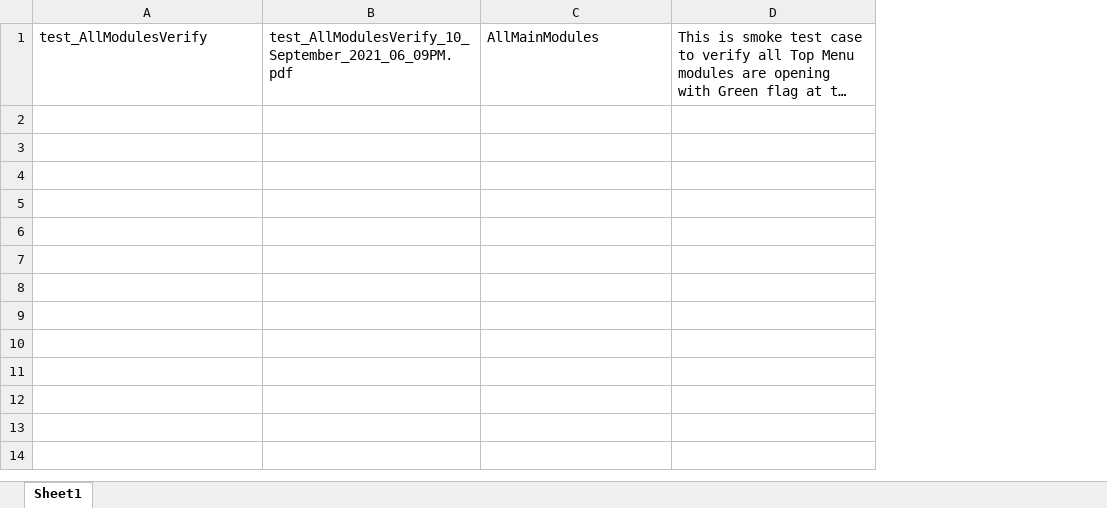
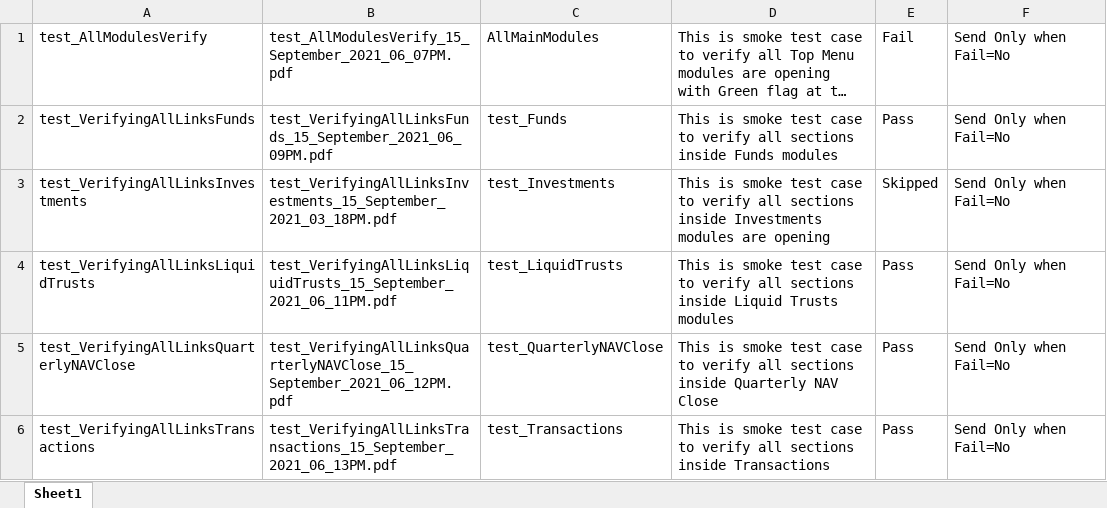
Before and after one commit to ieroglu00/BIDS, an Excel workbook: Beneficient/PDFFileNameData/FileName.xlsx, sheet Sheet1, drawn as a sheet; long unchanged cells end in …; values as stored, in another font and other column widths than the file's, no borders; removed rows and columns are numbered as before the commit, all else as after; the diff names each change by its address in the sheet, - before the commit and + after, or states it on an @@ line.

```diff
--- a/Beneficient/PDFFileNameData/FileName.xlsx (sheet Sheet1)
+++ b/Beneficient/PDFFileNameData/FileName.xlsx (sheet Sheet1)
-column B, row 1: test_AllModulesVerify_10_September_2021_06_09PM.pdf
+column B, row 1: test_AllModulesVerify_15_September_2021_06_07PM.pdf
+column E, row 1: Fail
+column F, row 1: Send Only when Fail=No
+row 2: test_VerifyingAllLinksFunds | test_VerifyingAllLinksFunds_15_September_2021_06_09PM.pdf | test_Funds | This is smoke test case to verify all sections inside Funds modules | Pass | Send Only when Fail=No
+row 3: test_VerifyingAllLinksInvestments | test_VerifyingAllLinksInvestments_15_September_2021_03_18PM.pdf | test_Investments | This is smoke test case to verify all sections inside Investments modules are opening | Skipped | Send Only when Fail=No
+row 4: test_VerifyingAllLinksLiquidTrusts | test_VerifyingAllLinksLiquidTrusts_15_September_2021_06_11PM.pdf | test_LiquidTrusts | This is smoke test case to verify all sections inside Liquid Trusts modules | Pass | Send Only when Fail=No
+row 5: test_VerifyingAllLinksQuarterlyNAVClose | test_VerifyingAllLinksQuarterlyNAVClose_15_September_2021_06_12PM.pdf | test_QuarterlyNAVClose | This is smoke test case to verify all sections inside Quarterly NAV Close | Pass | Send Only when Fail=No
+row 6: test_VerifyingAllLinksTransactions | test_VerifyingAllLinksTransactions_15_September_2021_06_13PM.pdf | test_Transactions | This is smoke test case to verify all sections inside Transactions | Pass | Send Only when Fail=No
```
Also changed, not shown: 16 other files.
